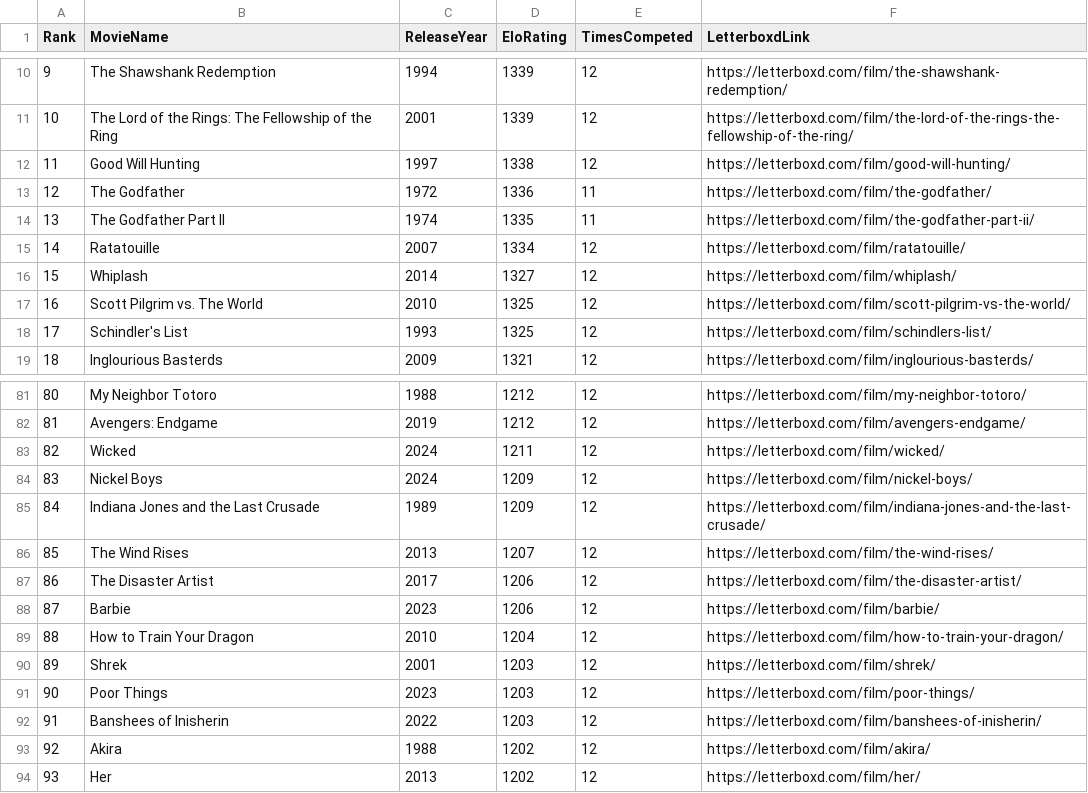
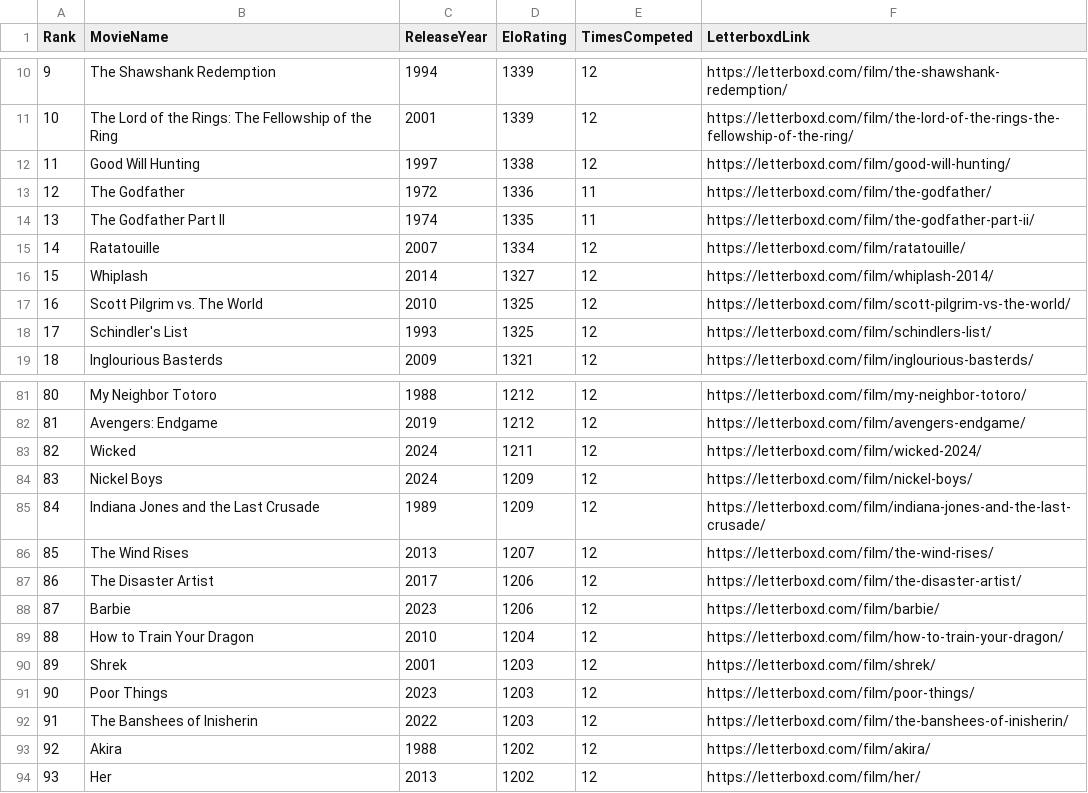
Before and after one commit to TheEverythingologist/MovieRankings, a CSV file: data/database.csv, drawn as a sheet; only a part is shown, gaps mark what is left out; the diff covers the shown part only.

```diff
--- a/data/database.csv
+++ b/data/database.csv
@@ -15,3 +15,3 @@ Rank,MovieName,ReleaseYear,EloRating,TimesCompeted,LetterboxdLink
 14,Ratatouille,2007,1334,12,https://letterboxd.com/film/ratatouille/
-15,Whiplash,2014,1327,12,https://letterboxd.com/film/whiplash/
+15,Whiplash,2014,1327,12,https://letterboxd.com/film/whiplash-2014/
 16,Scott Pilgrim vs. The World,2010,1325,12,https://letterboxd.com/film/scott-pilgrim-vs-the-world/
@@ -82,3 +82,3 @@ Rank,MovieName,ReleaseYear,EloRating,TimesCompeted,LetterboxdLink
 81,Avengers: Endgame,2019,1212,12,https://letterboxd.com/film/avengers-endgame/
-82,Wicked,2024,1211,12,https://letterboxd.com/film/wicked/
+82,Wicked,2024,1211,12,https://letterboxd.com/film/wicked-2024/
 83,Nickel Boys,2024,1209,12,https://letterboxd.com/film/nickel-boys/
@@ -91,3 +91,3 @@ Rank,MovieName,ReleaseYear,EloRating,TimesCompeted,LetterboxdLink
 90,Poor Things,2023,1203,12,https://letterboxd.com/film/poor-things/
-91,Banshees of Inisherin,2022,1203,12,https://letterboxd.com/film/banshees-of-inisherin/
+91,The Banshees of Inisherin,2022,1203,12,https://letterboxd.com/film/the-banshees-of-inisherin/
 92,Akira,1988,1202,12,https://letterboxd.com/film/akira/
```
Also changed, not shown: 10 edited cells elsewhere in this file.
